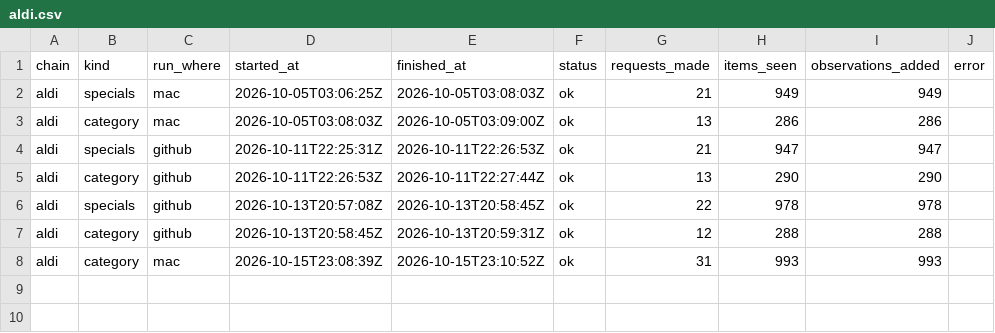
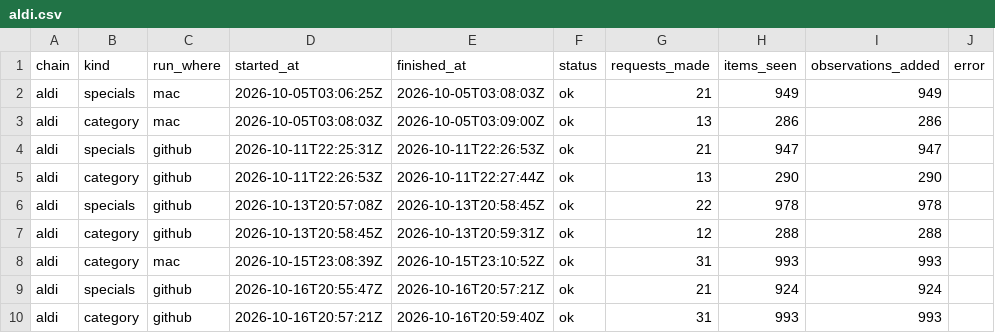
Before and after one commit to marqueztandog7-del/family-specials, a CSV file: history/runs/aldi.csv, drawn as a sheet.

```diff
--- a/history/runs/aldi.csv
+++ b/history/runs/aldi.csv
@@ -8 +8,3 @@ aldi,category,github,2026-10-13T20:58:45Z,2026-10-13T20:59:31Z,ok,12,288,288,
 aldi,category,mac,2026-10-15T23:08:39Z,2026-10-15T23:10:52Z,ok,31,993,993,
+aldi,specials,github,2026-10-16T20:55:47Z,2026-10-16T20:57:21Z,ok,21,924,924,
+aldi,category,github,2026-10-16T20:57:21Z,2026-10-16T20:59:40Z,ok,31,993,993,
```
Also changed, not shown: history/products/aldi.csv, 1 other file.
